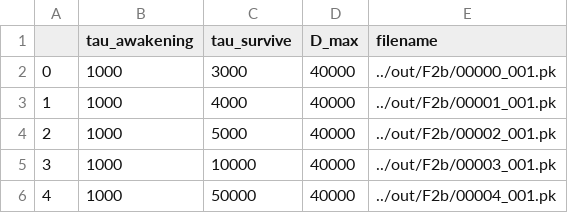
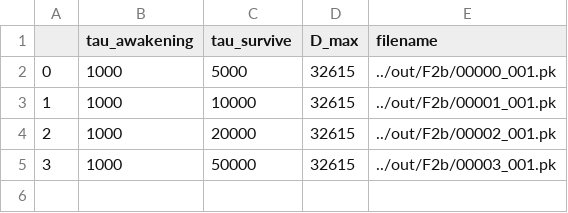
Before and after one commit to mlares/hearsay, a CSV file: paper/F2b.csv, drawn as a sheet.

```diff
--- a/paper/F2b.csv
+++ b/paper/F2b.csv
@@ -1,6 +1,5 @@
 ,tau_awakening,tau_survive,D_max,filename
-0,1000,3000,40000,../out/F2b/00000_001.pk
-1,1000,4000,40000,../out/F2b/00001_001.pk
-2,1000,5000,40000,../out/F2b/00002_001.pk
-3,1000,10000,40000,../out/F2b/00003_001.pk
-4,1000,50000,40000,../out/F2b/00004_001.pk
+0,1000,5000,32615,../out/F2b/00000_001.pk
+1,1000,10000,32615,../out/F2b/00001_001.pk
+2,1000,20000,32615,../out/F2b/00002_001.pk
+3,1000,50000,32615,../out/F2b/00003_001.pk
```
Also changed, not shown: paper/F2a.csv, paper/F5a.csv, 17 other files.
